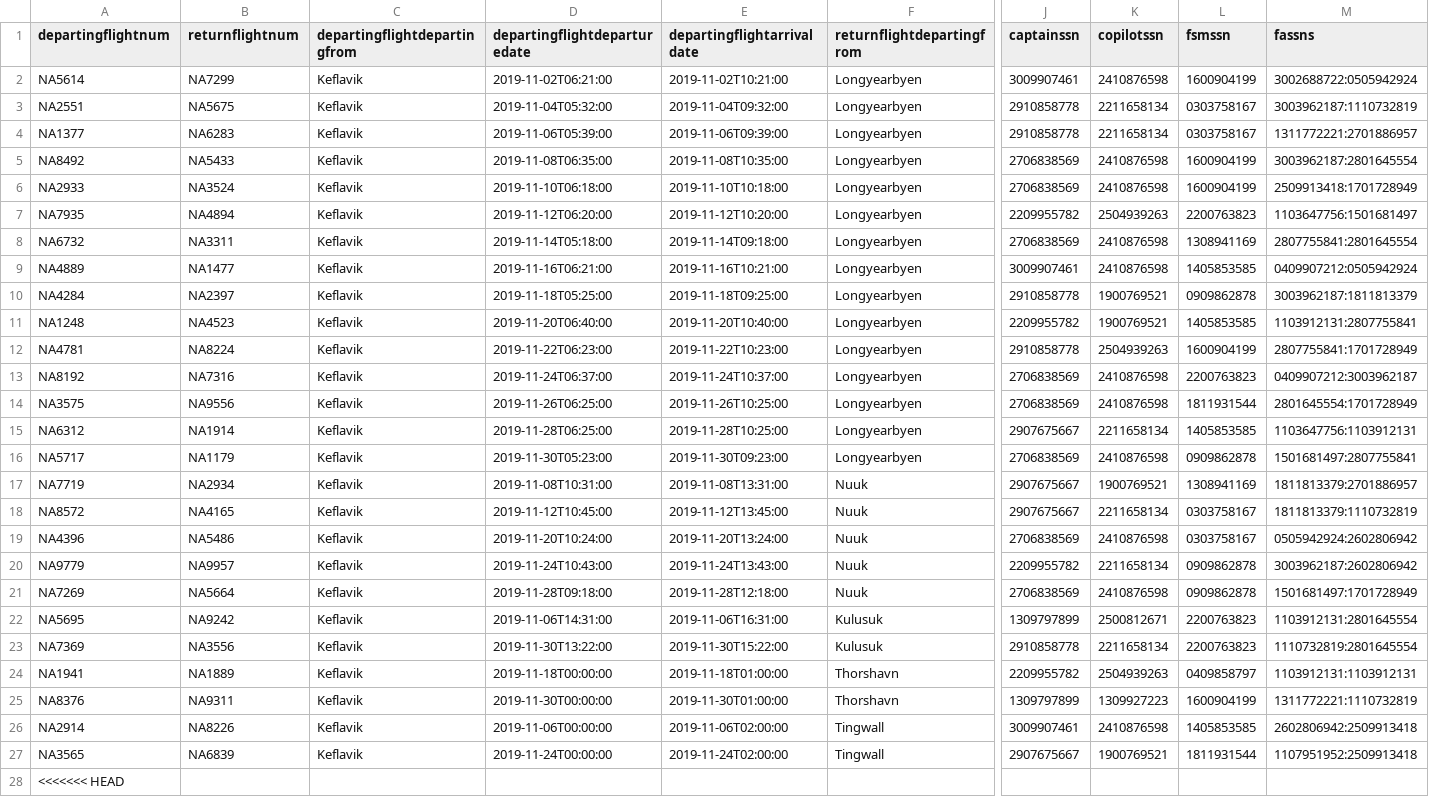
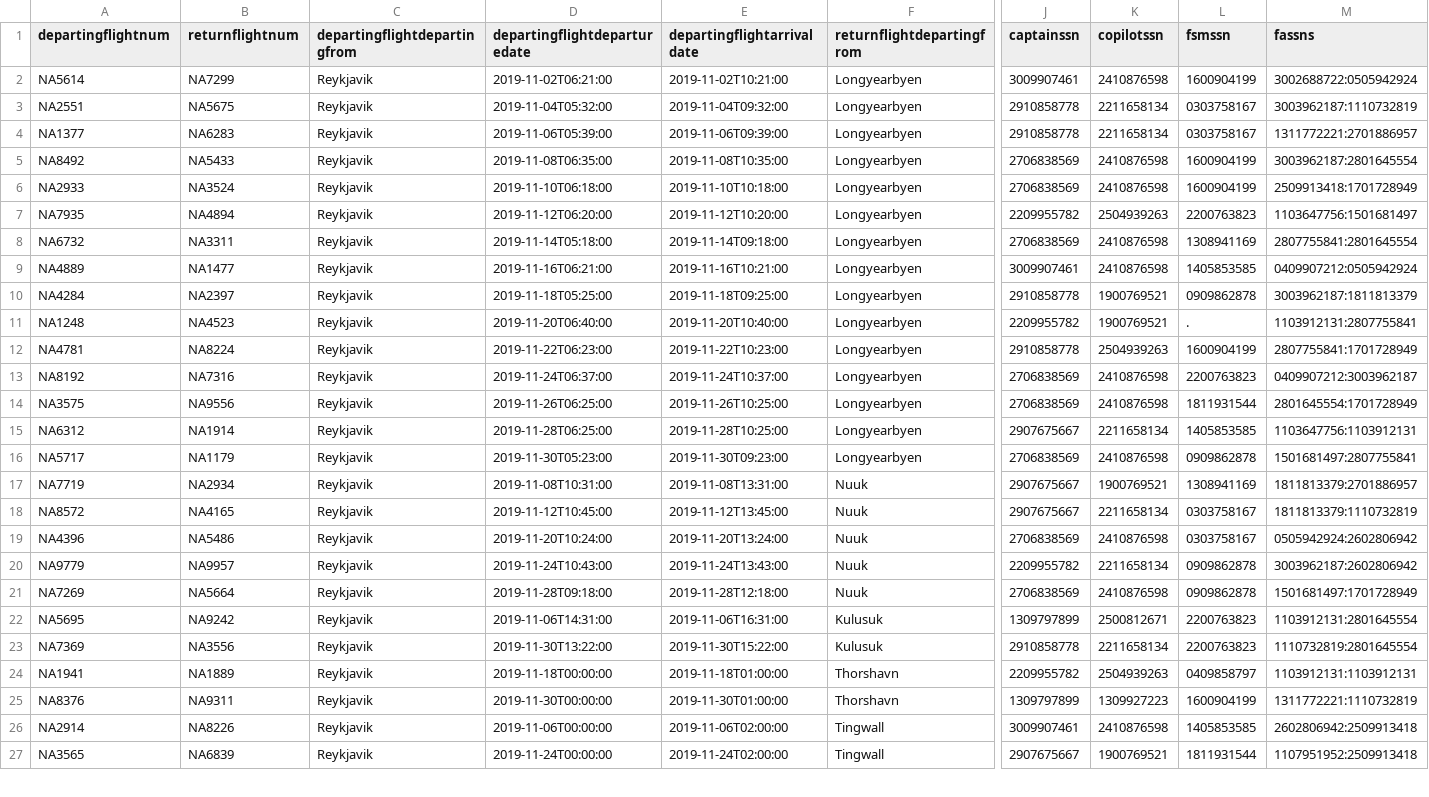
Before and after one commit to irmalexandra/vln1_chuck_nan, a CSV file: code/repo/voyages.csv, drawn as a sheet; only a part is shown, gaps mark what is left out; removed rows and columns are numbered as before the commit, all else as after; rows hold the shown columns only; the diff covers the shown part only; the diff names each change by its address in the sheet, - before the commit and + after, or states it on an @@ line.

```diff
--- a/code/repo/voyages.csv
+++ b/code/repo/voyages.csv
-C2:C27 (departingflightdepartingfrom): Keflavik
+C2:C27 (departingflightdepartingfrom): Reykjavik
-L11 (fsmssn): 1405853585
+L11 (fsmssn): .
-row 28: <<<<<<< HEAD
```
Also changed, not shown: 1 added row, 9 removed rows and 12 edited cells elsewhere in this file, 3 other files.
